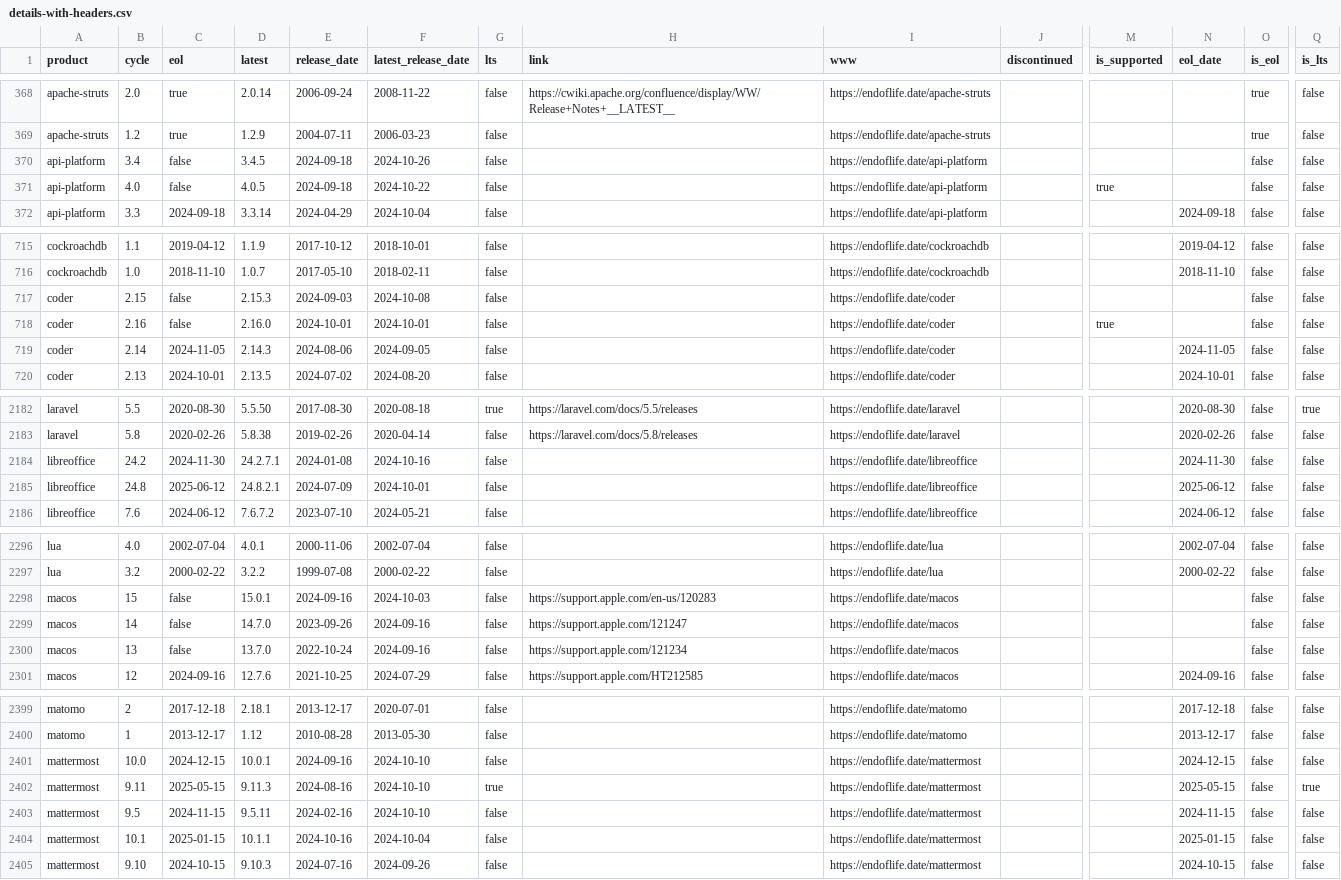
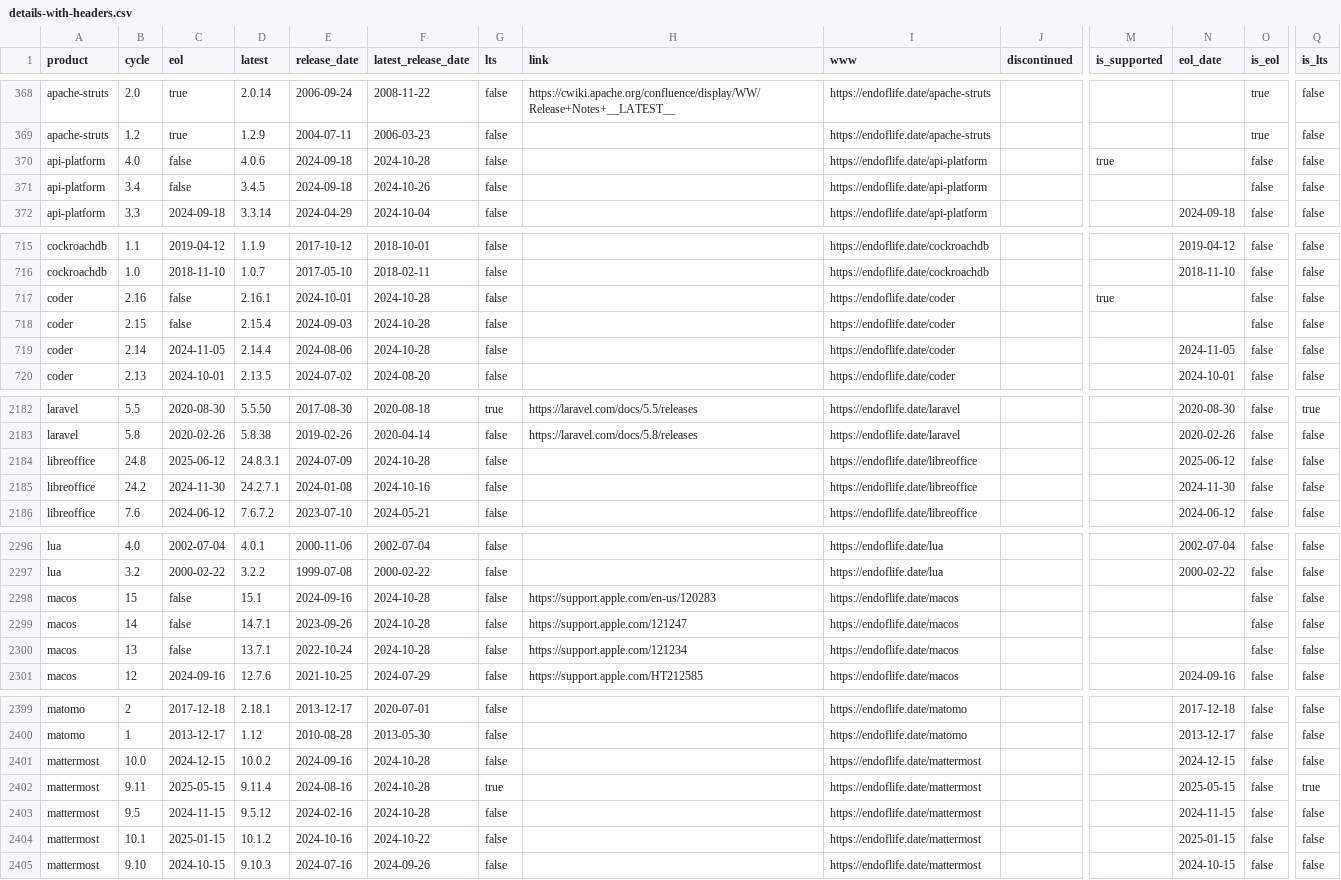
Before and after one commit to adriens/endoflife-date-snapshots, a CSV file: data/details-with-headers.csv, drawn as a sheet; only a part is shown, gaps mark what is left out; removed rows and columns are numbered as before the commit, all else as after; rows hold the shown columns only; the diff covers the shown part only; the diff names each change by its address in the sheet, - before the commit and + after, or states it on an @@ line.

Commit message:
💾 Daily kaggle update, cf #6

```diff
--- a/data/details-with-headers.csv
+++ b/data/details-with-headers.csv
+row 370: api-platform | 4.0 | false | 4.0.6 | 2024-09-18 | 2024-10-28 | false |  | https://endoflife.date/api-platform |  | true |  | false | false
-row 371: api-platform | 4.0 | false | 4.0.5 | 2024-09-18 | 2024-10-22 | false |  | https://endoflife.date/api-platform |  | true |  | false | false
+row 717: coder | 2.16 | false | 2.16.1 | 2024-10-01 | 2024-10-28 | false |  | https://endoflife.date/coder |  | true |  | false | false
-D718 (latest): 2.15.3
+D718 (latest): 2.15.4
-F718 (latest_release_date): 2024-10-08
+F718 (latest_release_date): 2024-10-28
-row 718: coder | 2.16 | false | 2.16.0 | 2024-10-01 | 2024-10-01 | false |  | https://endoflife.date/coder |  | true |  | false | false
-D719 (latest): 2.14.3
+D719 (latest): 2.14.4
-F719 (latest_release_date): 2024-09-05
+F719 (latest_release_date): 2024-10-28
+row 2184: libreoffice | 24.8 | 2025-06-12 | 24.8.3.1 | 2024-07-09 | 2024-10-28 | false |  | https://endoflife.date/libreoffice |  |  | 2025-06-12 | false | false
-row 2185: libreoffice | 24.8 | 2025-06-12 | 24.8.2.1 | 2024-07-09 | 2024-10-01 | false |  | https://endoflife.date/libreoffice |  |  | 2025-06-12 | false | false
-D2298 (latest): 15.0.1
+D2298 (latest): 15.1
-F2298 (latest_release_date): 2024-10-03
+F2298 (latest_release_date): 2024-10-28
-D2299 (latest): 14.7.0
+D2299 (latest): 14.7.1
-F2299:F2300 (latest_release_date): 2024-09-16
+F2299:F2300 (latest_release_date): 2024-10-28
-D2300 (latest): 13.7.0
+D2300 (latest): 13.7.1
-D2401 (latest): 10.0.1
+D2401 (latest): 10.0.2
-F2401:F2403 (latest_release_date): 2024-10-10
+F2401:F2403 (latest_release_date): 2024-10-28
-D2402 (latest): 9.11.3
+D2402 (latest): 9.11.4
-D2403 (latest): 9.5.11
+D2403 (latest): 9.5.12
-D2404 (latest): 10.1.1
+D2404 (latest): 10.1.2
-F2404 (latest_release_date): 2024-10-04
+F2404 (latest_release_date): 2024-10-22
```
Also changed, not shown: 24 edited cells elsewhere in this file.
